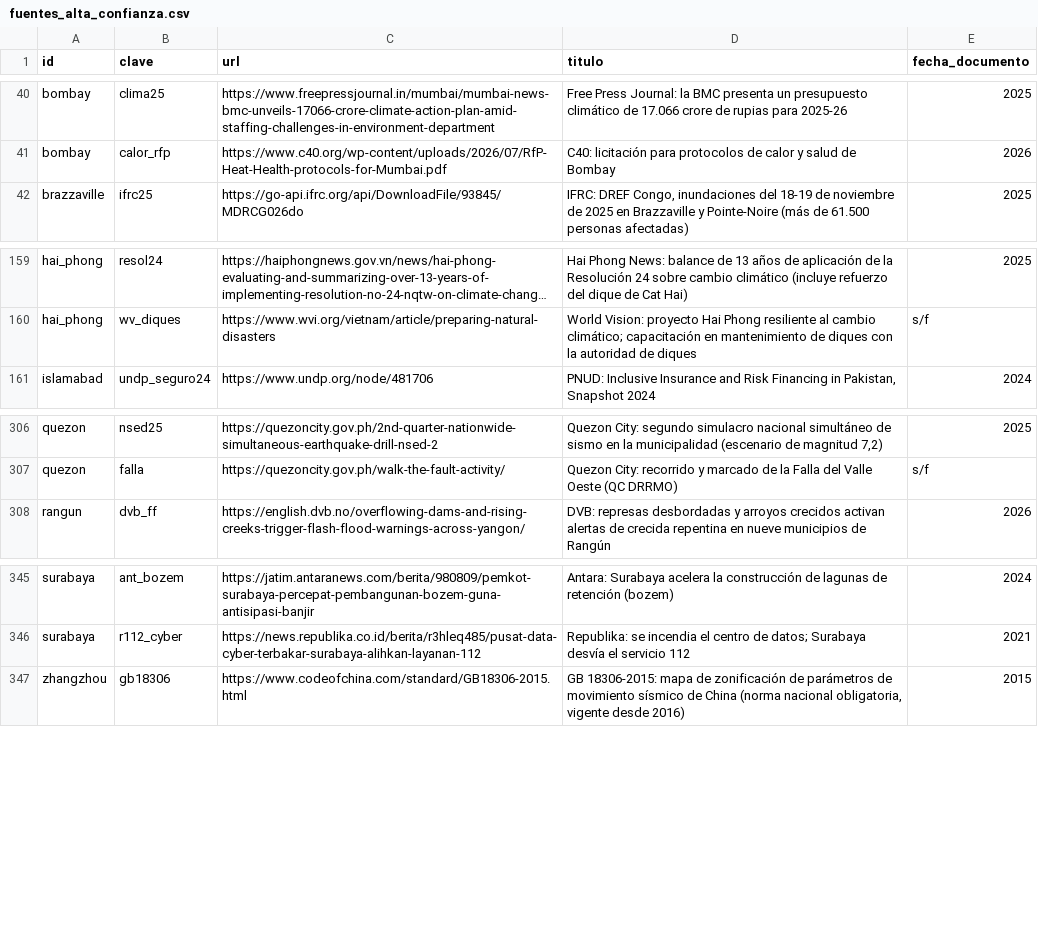
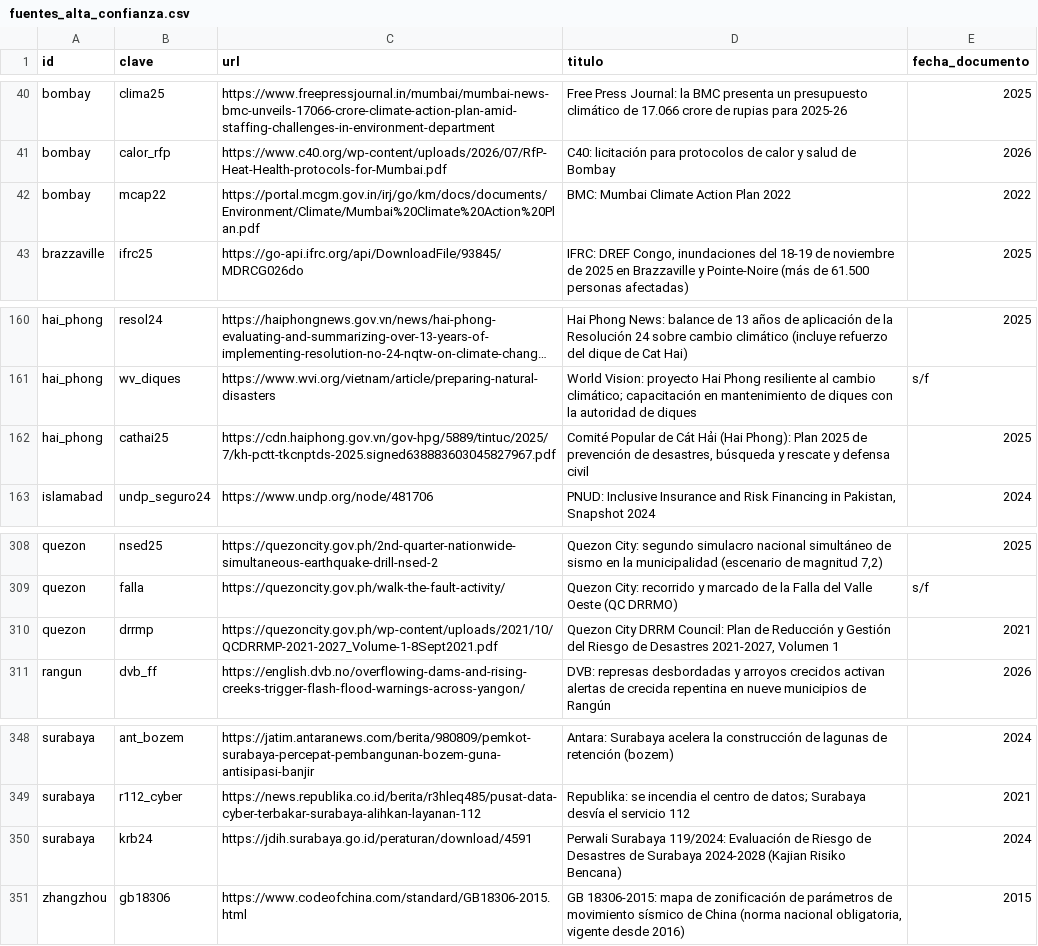
Before and after one commit to MarcosSantiago1/Word-Data, a CSV file: consultas/scorecard_undrr/alta_confianza/datos/fuentes_alta_confianza.csv, drawn as a sheet; only a part is shown, gaps mark what is left out; long unchanged cells end in …; the diff names each change by its address in the sheet, - before the commit and + after, or states it on an @@ line.

```diff
--- a/consultas/scorecard_undrr/alta_confianza/datos/fuentes_alta_confianza.csv
+++ b/consultas/scorecard_undrr/alta_confianza/datos/fuentes_alta_confianza.csv
+row 42: bombay | mcap22 | https://portal.mcgm.gov.in/irj/go/km/docs/documents/Environment/Climate/Mumbai%20Climate%20Action%20Plan.pdf | BMC: Mumbai Climate Action Plan 2022 | 2022
+row 162: hai_phong | cathai25 | https://cdn.haiphong.gov.vn/gov-hpg/5889/tintuc/2025/7/kh-pctt-tkcnptds-2025.signed638883603045827967.pdf | Comité Popular de Cát Hải (Hai Phong): Plan 2025 de prevención de desastres, búsqueda y rescate y defensa civil | 2025
+row 310: quezon | drrmp | https://quezoncity.gov.ph/wp-content/uploads/2021/10/QCDRRMP-2021-2027_Volume-1-8Sept2021.pdf | Quezon City DRRM Council: Plan de Reducción y Gestión del Riesgo de Desastres 2021-2027, Volumen 1 | 2021
+row 350: surabaya | krb24 | https://jdih.surabaya.go.id/peraturan/download/4591 | Perwali Surabaya 119/2024: Evaluación de Riesgo de Desastres de Surabaya 2024-2028 (Kajian Risiko Bencana) | 2024
```
Also changed, not shown: consultas/scorecard_undrr/alta_confianza/datos/resumen_ciudades.csv, 14 other files.
